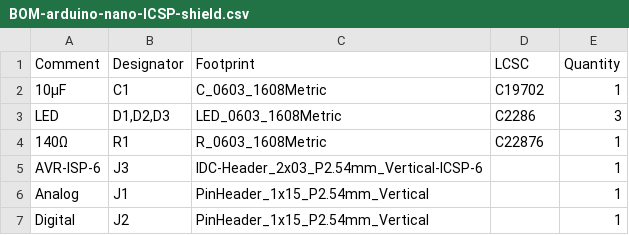
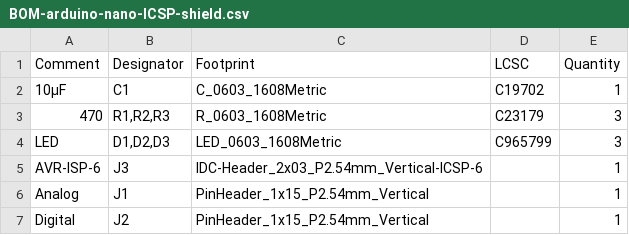
Before and after one commit to MayNiklas/arduino-nano-ICSP-shield, a CSV file: arduino-nano-ICSP-shield/jlcpcb/production_files/BOM-arduino-nano-ICSP-shield.csv, drawn as a sheet.

```diff
--- a/arduino-nano-ICSP-shield/jlcpcb/production_files/BOM-arduino-nano-ICSP-shield.csv
+++ b/arduino-nano-ICSP-shield/jlcpcb/production_files/BOM-arduino-nano-ICSP-shield.csv
@@ -2,4 +2,4 @@ Comment,Designator,Footprint,LCSC,Quantity
 10µF,C1,C_0603_1608Metric,C19702,1
-LED,"D1,D2,D3",LED_0603_1608Metric,C2286,3
-140Ω,R1,R_0603_1608Metric,C22876,1
+470,"R1,R2,R3",R_0603_1608Metric,C23179,3
+LED,"D1,D2,D3",LED_0603_1608Metric,C965799,3
 AVR-ISP-6,J3,IDC-Header_2x03_P2.54mm_Vertical-ICSP-6,,1
```
Also changed, not shown: arduino-nano-ICSP-shield/jlcpcb/production_files/CPL-arduino-nano-ICSP-shield.csv, 4 other files.
